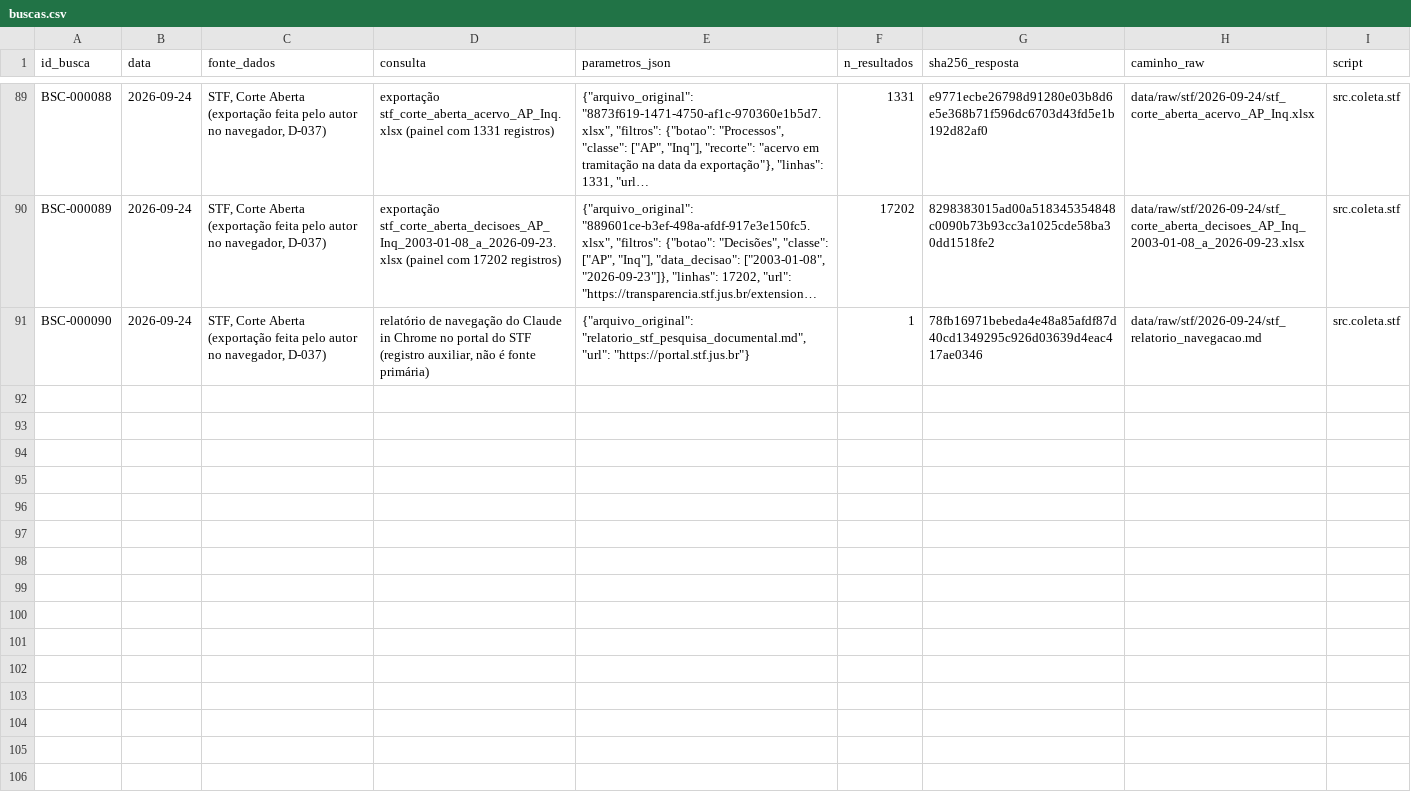
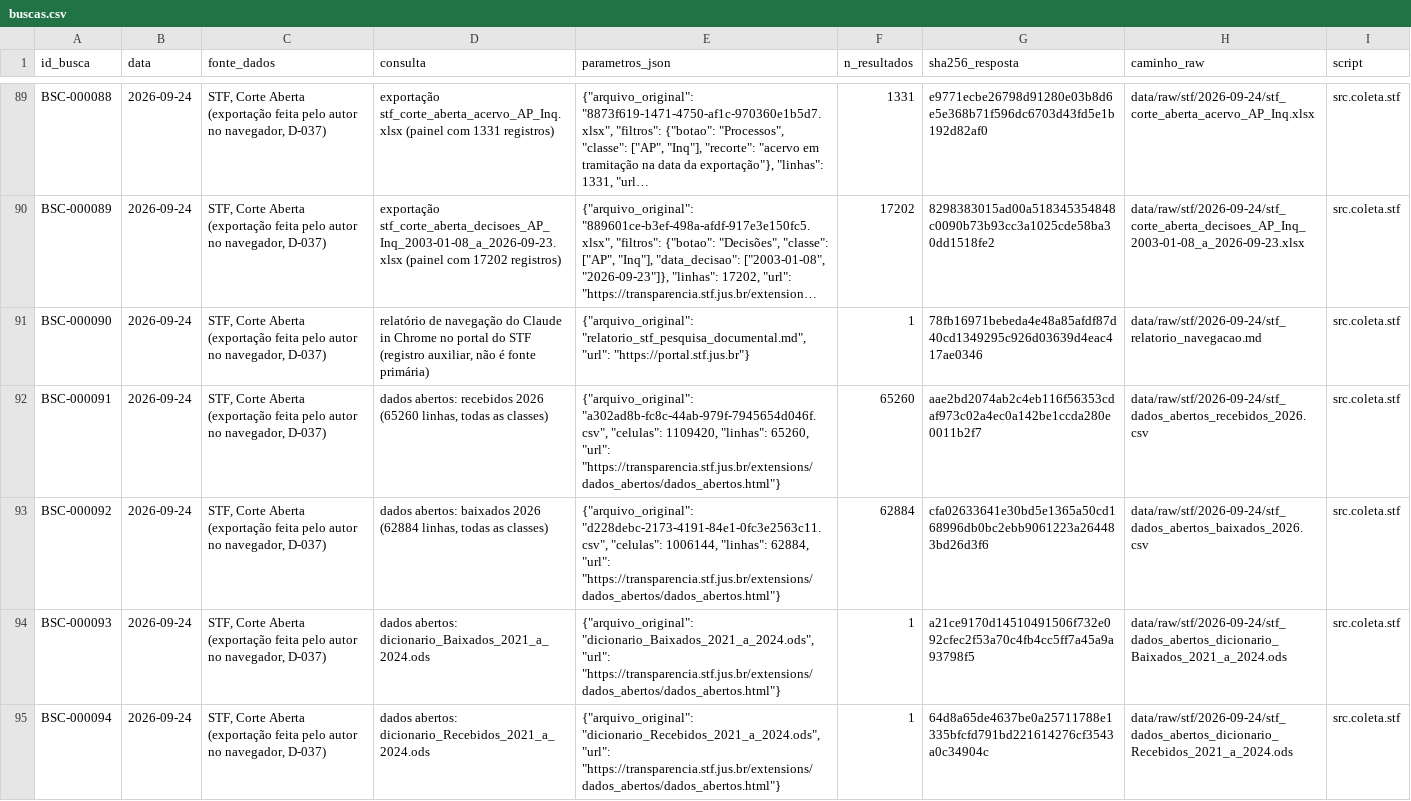
Before and after one commit to leandropitol/pesquisa-poder-institucional, a CSV file: data/base/buscas.csv, drawn as a sheet; only a part is shown, gaps mark what is left out; long unchanged cells end in …; the diff names each change by its address in the sheet, - before the commit and + after, or states it on an @@ line.

```diff
--- a/data/base/buscas.csv
+++ b/data/base/buscas.csv
+row 92: BSC-000091 | 2026-09-24 | STF, Corte Aberta (exportação feita pelo autor no navegador, D-037) | dados abertos: recebidos 2026 (65260 linhas, todas as classes) | {"arquivo_original": "a302ad8b-fc8c-44ab-979f-7945654d046f.csv", "celulas": 1109420, "linhas": 65260, "url": "https://transparencia.stf.jus.br/extensions/dados_abertos/dados_abertos.html"} | 65260 | aae2bd2074ab2c4eb116f56353cdaf973c02a4ec0a142be1ccda280e0011b2f7 | data/raw/stf/2026-09-24/stf_dados_abertos_recebidos_2026.csv | src.coleta.stf
+row 93: BSC-000092 | 2026-09-24 | STF, Corte Aberta (exportação feita pelo autor no navegador, D-037) | dados abertos: baixados 2026 (62884 linhas, todas as classes) | {"arquivo_original": "d228debc-2173-4191-84e1-0fc3e2563c11.csv", "celulas": 1006144, "linhas": 62884, "url": "https://transparencia.stf.jus.br/extensions/dados_abertos/dados_abertos.html"} | 62884 | cfa02633641e30bd5e1365a50cd168996db0bc2ebb9061223a264483bd26d3f6 | data/raw/stf/2026-09-24/stf_dados_abertos_baixados_2026.csv | src.coleta.stf
+row 94: BSC-000093 | 2026-09-24 | STF, Corte Aberta (exportação feita pelo autor no navegador, D-037) | dados abertos: dicionario_Baixados_2021_a_2024.ods | {"arquivo_original": "dicionario_Baixados_2021_a_2024.ods", "url": "https://transparencia.stf.jus.br/extensions/dados_abertos/dados_abertos.html"} | 1 | a21ce9170d14510491506f732e092cfec2f53a70c4fb4cc5ff7a45a9a93798f5 | data/raw/stf/2026-09-24/stf_dados_abertos_dicionario_Baixados_2021_a_2024.ods | src.coleta.stf
+row 95: BSC-000094 | 2026-09-24 | STF, Corte Aberta (exportação feita pelo autor no navegador, D-037) | dados abertos: dicionario_Recebidos_2021_a_2024.ods | {"arquivo_original": "dicionario_Recebidos_2021_a_2024.ods", "url": "https://transparencia.stf.jus.br/extensions/dados_abertos/dados_abertos.html"} | 1 | 64d8a65de4637be0a25711788e1335bfcfd791bd221614276cf3543a0c34904c | data/raw/stf/2026-09-24/stf_dados_abertos_dicionario_Recebidos_2021_a_2024.ods | src.coleta.stf
```
Also changed, not shown: data/manifestos/stf.csv, 4 other files.
